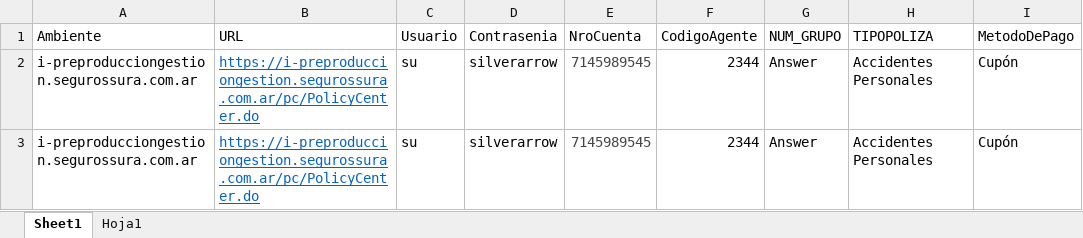
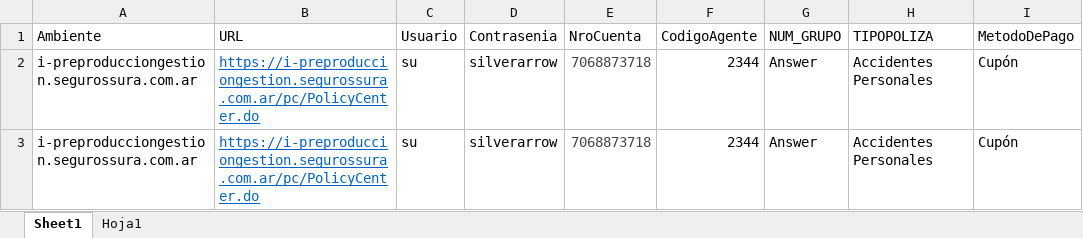
Before and after one commit to suraranorex/sura, an Excel workbook: Sura/DataSource - Emision AP Enlatada.xlsx, sheet Sheet1, drawn as a sheet; only a part is shown; values as stored, in another font and other column widths than the file's, no borders; the diff names each change by its address in the sheet, - before the commit and + after, or states it on an @@ line.

```diff
--- a/Sura/DataSource - Emision AP Enlatada.xlsx (sheet Sheet1)
+++ b/Sura/DataSource - Emision AP Enlatada.xlsx (sheet Sheet1)
-E2:E3 (NroCuenta): 7145989545
+E2:E3 (NroCuenta): 7068873718
```
Also changed, not shown: Sura/DataSource - Emision AP No Enlatada.xlsx, Sura/DataSource - Emision Motor - Inspeccion.xlsx, 12 other files.
